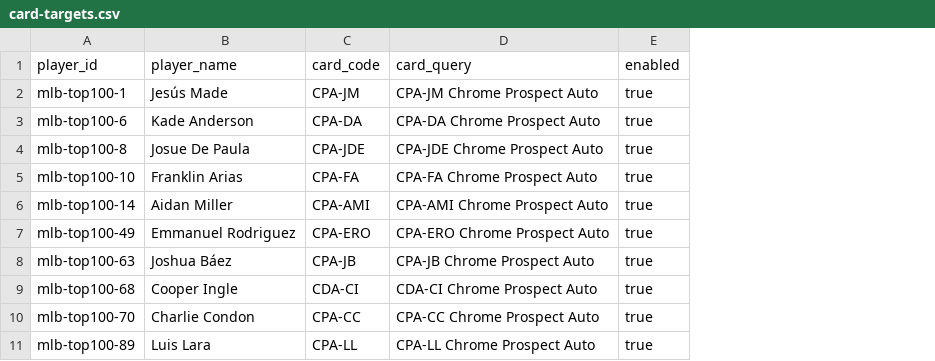
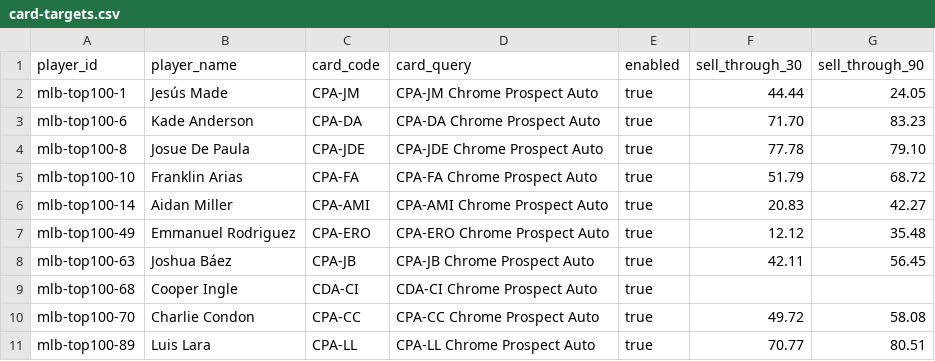
Before and after one commit to randykleckner/ondeck, a CSV file: data/card-targets.csv, drawn as a sheet; the diff names each change by its address in the sheet, - before the commit and + after, or states it on an @@ line.

Commit message:
Add liquidity grade to card market

```diff
--- a/data/card-targets.csv
+++ b/data/card-targets.csv
+column F (sell_through_30), rows 2-11: 44.44 | 71.70 | 77.78 | 51.79 | 20.83 | 12.12 | 42.11 |  | 49.72 | 70.77
+column G (sell_through_90), rows 2-11: 24.05 | 83.23 | 79.10 | 68.72 | 42.27 | 35.48 | 56.45 |  | 58.08 | 80.51
```
Also changed, not shown: 2 other files.
